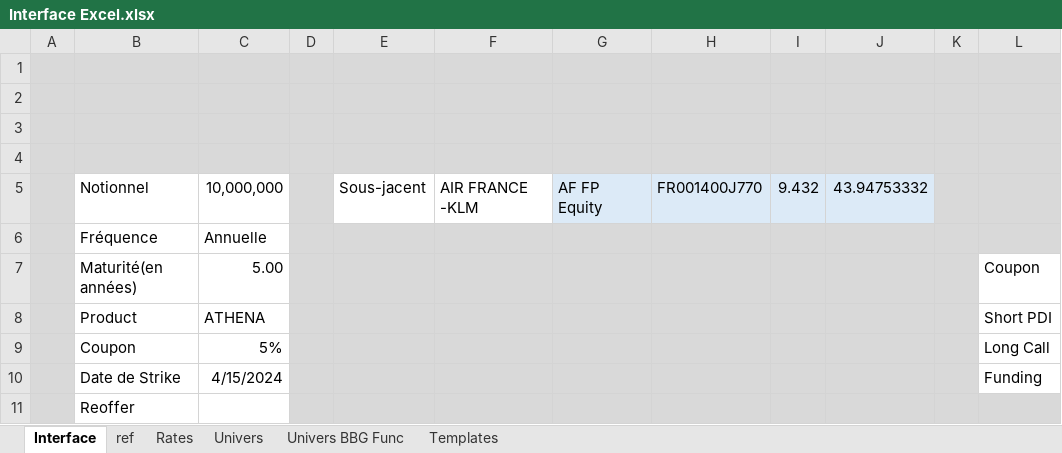
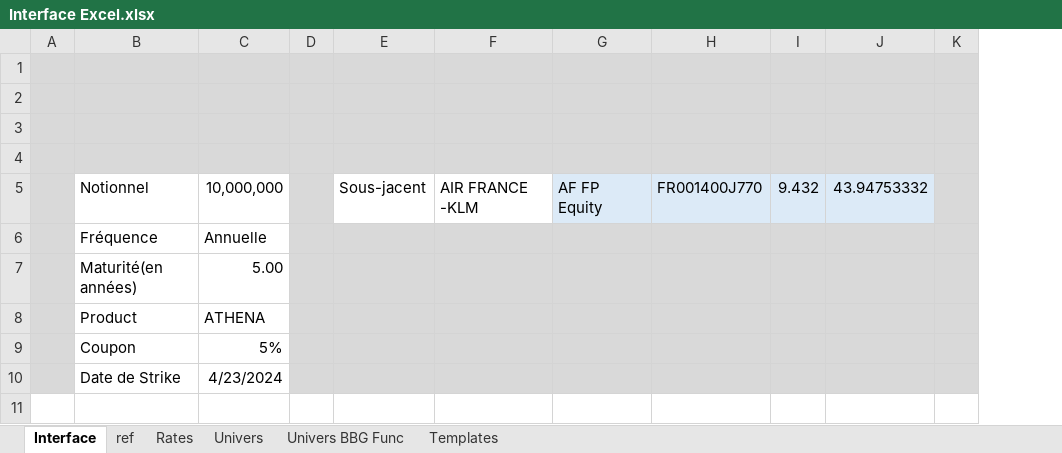
Before and after one commit to AymanOthmane/Projet_C-_Pricer_Structured_Poduct, an Excel workbook: Projet_C_Sharp/Interface Excel.xlsx, sheet Interface, drawn as a sheet; values as stored, in another font and other column widths than the file's, no borders; the diff names each change by its address in the sheet, - before the commit and + after, or states it on an @@ line.

```diff
--- a/Projet_C_Sharp/Interface Excel.xlsx (sheet Interface)
+++ b/Projet_C_Sharp/Interface Excel.xlsx (sheet Interface)
@@ column L hidden, rows 7-10: Coupon | Short PDI | Long Call | Funding @@
-C10: 4/15/2024
+C10: 4/23/2024
-row 11:  | Reoffer
```
Also changed, not shown: 4 other files.
